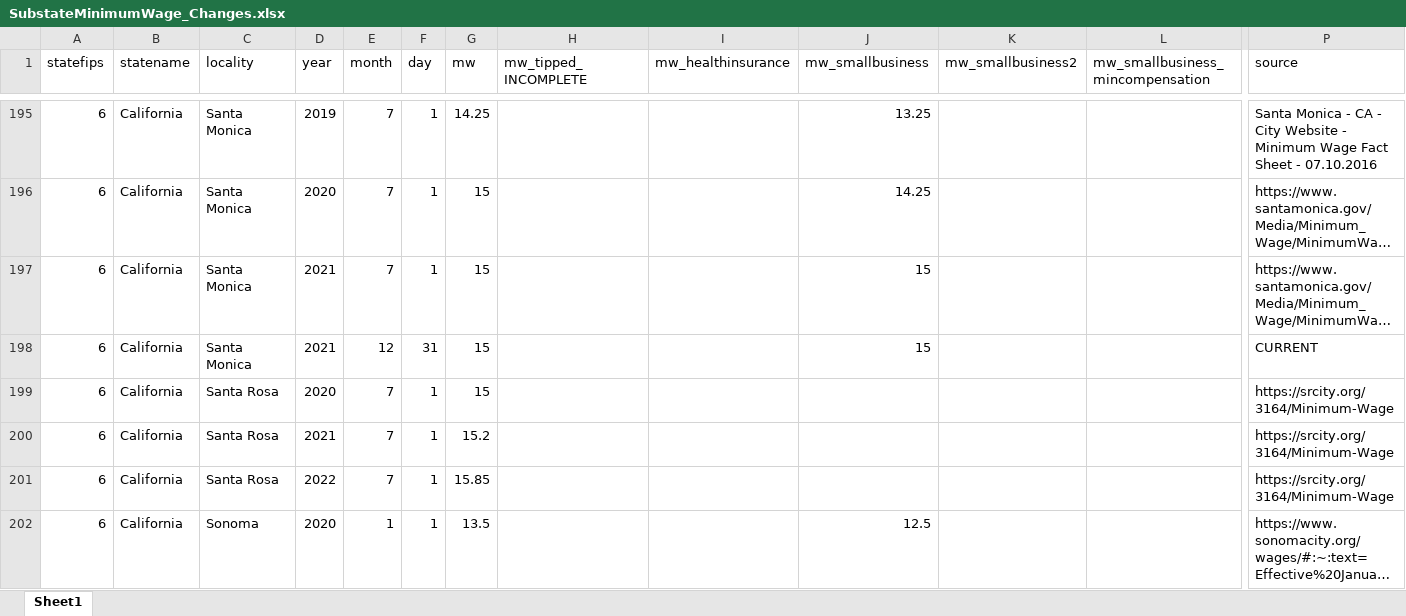
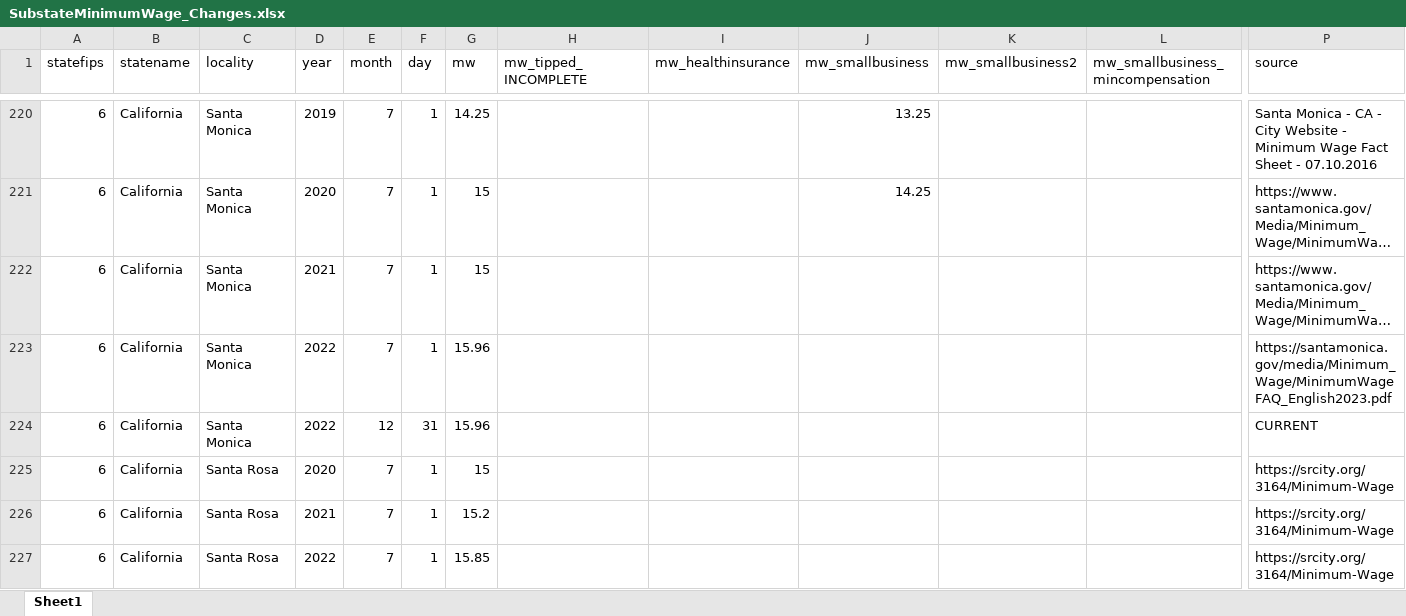
Before and after one commit to benzipperer/historicalminwage, an Excel workbook: rawdata/SubstateMinimumWage_Changes.xlsx, sheet Sheet1, drawn as a sheet; only a part is shown, gaps mark what is left out; the shorter side is filled out with more unchanged rows; long unchanged cells end in …; values as stored, in another font and other column widths than the file's, no cell formats; addresses are those after the commit; rows hold the shown columns only; the diff covers the shown part only; the diff names each change by its address in the sheet, - before the commit and + after, or states it on an @@ line.

```diff
--- a/rawdata/SubstateMinimumWage_Changes.xlsx (sheet Sheet1)
+++ b/rawdata/SubstateMinimumWage_Changes.xlsx (sheet Sheet1)
-J222 (mw_smallbusiness): 15
+J222 (mw_smallbusiness): (empty)
+row 223: 6 | California | Santa Monica | 2022 | 7 | 1 | 15.96 |  |  |  |  |  | https://santamonica.gov/media/Minimum_Wage/MinimumWageFAQ_English2023.pdf
-D224 (year): 2021
+D224 (year): 2022
-G224 (mw): 15
+G224 (mw): 15.96
-J224 (mw_smallbusiness): 15
+J224 (mw_smallbusiness): (empty)
```
Also changed, not shown: 45 added rows and 52 edited cells elsewhere in this sheet, cell formats, rawdata/StateMinimumWage_Changes.xlsx, 3 other files.
